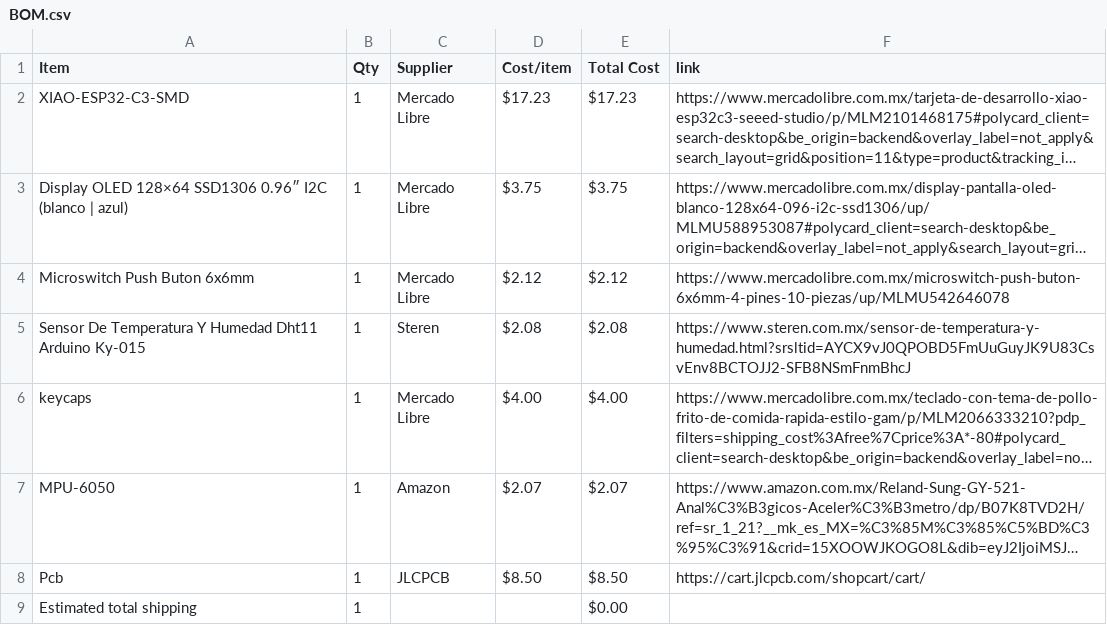
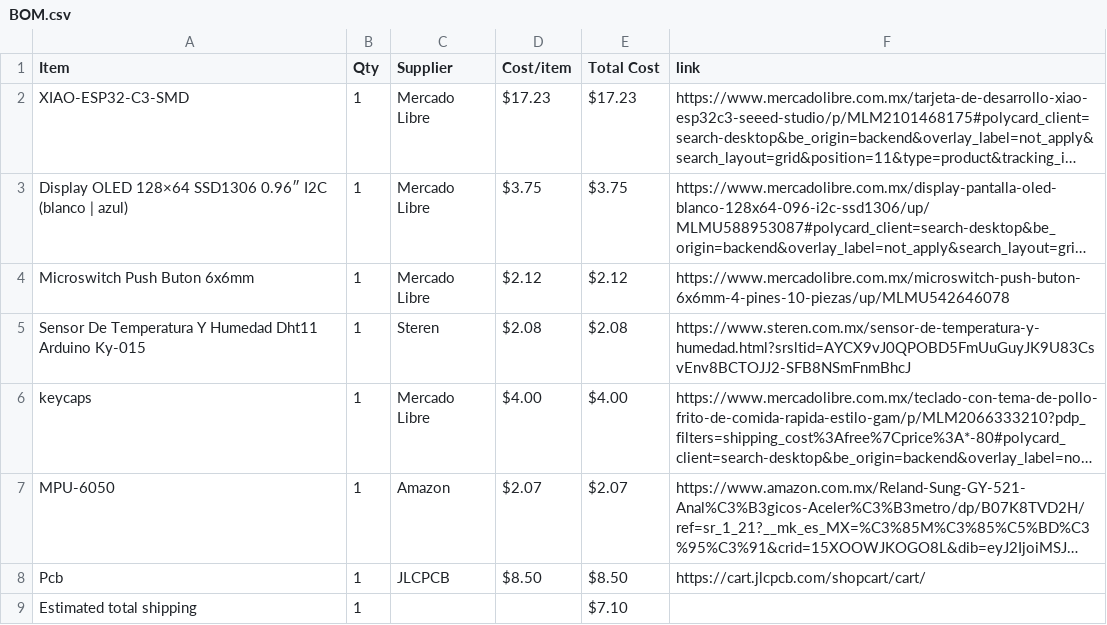
Before and after one commit to laret1/Half_Life, a CSV file: BOM.csv, drawn as a sheet; long unchanged cells end in …; the diff names each change by its address in the sheet, - before the commit and + after, or states it on an @@ line.

Commit message:
Sync Starbie from Half Life

```diff
--- a/BOM.csv
+++ b/BOM.csv
-E9 (Total Cost): $0.00
+E9 (Total Cost): $7.10
```
